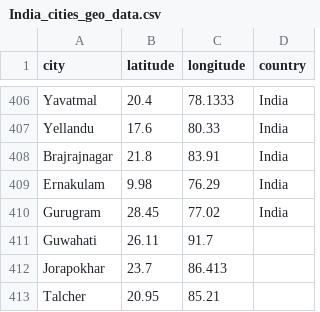
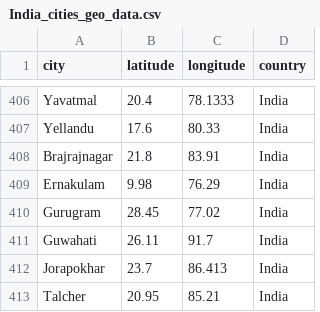
Before and after one commit to bill-chpper/india-geo-dataset, a CSV file: India_cities_geo_data.csv, drawn as a sheet; only a part is shown, gaps mark what is left out.

Commit message:
Update India_cities_geo_data.csv

```diff
--- a/India_cities_geo_data.csv
+++ b/India_cities_geo_data.csv
@@ -410,4 +410,4 @@ Ernakulam,9.98,76.29,India
 Gurugram,28.45,77.02,India
-Guwahati,26.11,91.7,
-Jorapokhar,23.7,86.413,
-Talcher,20.95,85.21,
+Guwahati,26.11,91.7,India
+Jorapokhar,23.7,86.413,India
+Talcher,20.95,85.21,India
```
